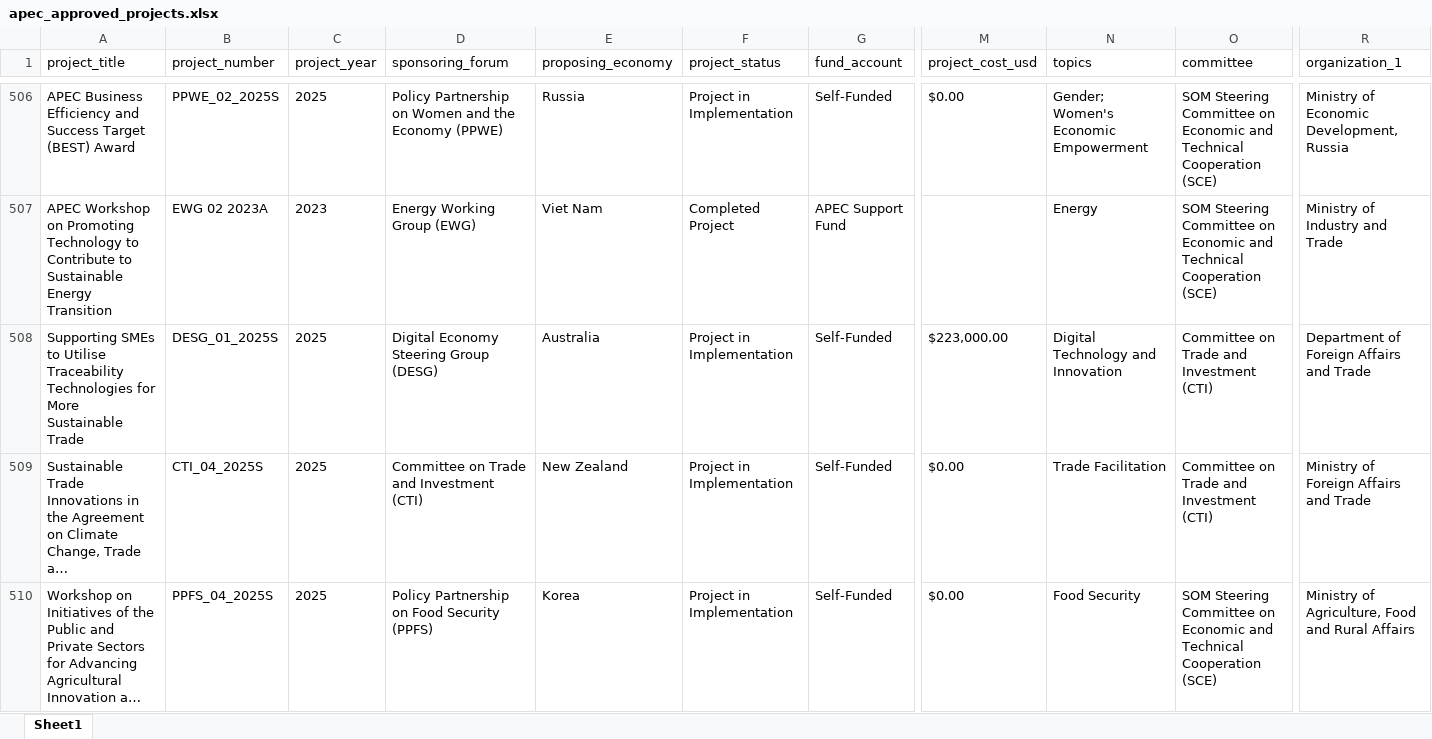
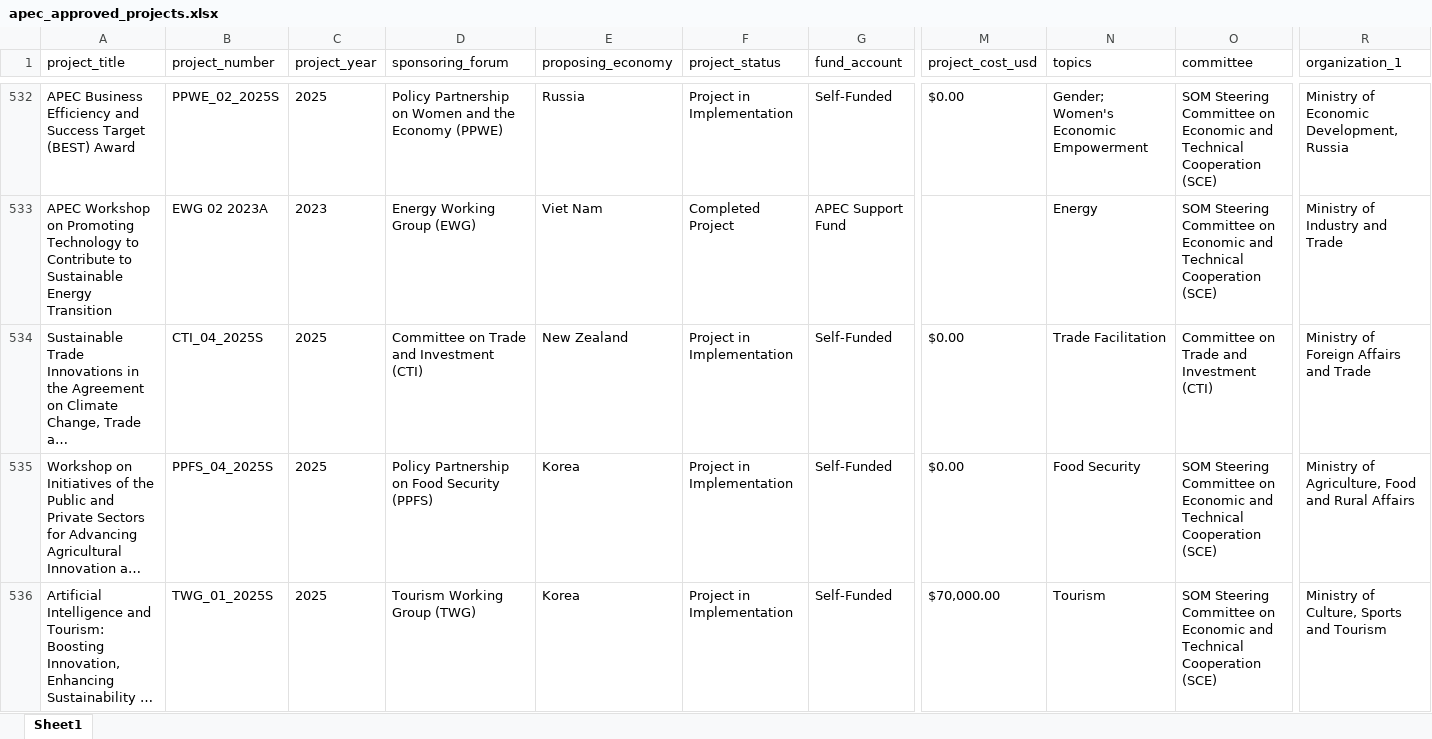
Before and after one commit to lfacostaz/dashboard-apec-projects, an Excel workbook: data/apec_approved_projects.xlsx, sheet Sheet1, drawn as a sheet; only a part is shown, gaps mark what is left out; the shorter side is filled out with more unchanged rows; long unchanged cells end in …; values as stored, in another font and other column widths than the file's, no borders; removed rows and columns are numbered as before the commit, all else as after; rows hold the shown columns only; the diff covers the shown part only; the diff names each change by its address in the sheet, - before the commit and + after, or states it on an @@ line.

```diff
--- a/data/apec_approved_projects.xlsx (sheet Sheet1)
+++ b/data/apec_approved_projects.xlsx (sheet Sheet1)
-row 508: Supporting SMEs to Utilise Traceability Technologies for More Sustainable Trade | DESG_01_2025S | 2025 | Digital Economy Steering Group (DESG) | Australia | Project in Implementation | Self-Funded | $223,000.00 | Digital Technology and Innovation | Committee on Trade and Investment (CTI) | Department of Foreign Affairs and Trade
```
Also changed, not shown: 27 added rows, 25 removed rows and 1 moved row elsewhere in this sheet, dashboard/apec_approved_projects.xlsx, 2 other files.
